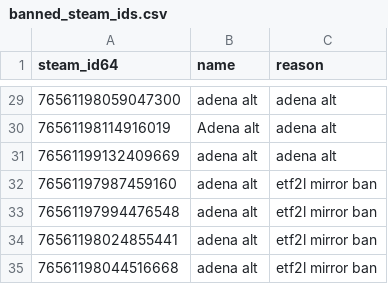
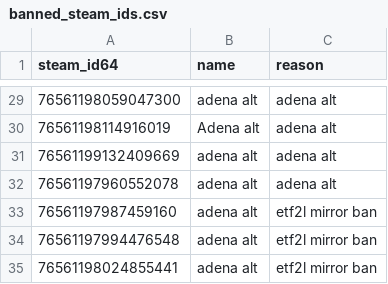
Before and after one commit to Arie/serveme, a CSV file: doc/banned_steam_ids.csv, drawn as a sheet; only a part is shown, gaps mark what is left out; the shorter side is filled out with more unchanged rows; the diff names each change by its address in the sheet, - before the commit and + after, or states it on an @@ line.

Commit message:
Ban alt

```diff
--- a/doc/banned_steam_ids.csv
+++ b/doc/banned_steam_ids.csv
+row 32: 76561197960552078 | adena alt | adena alt
```
